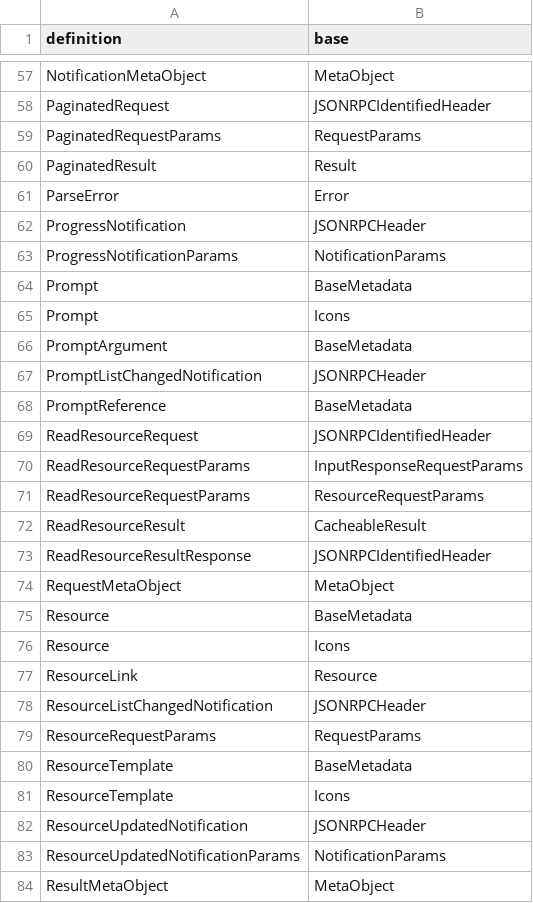
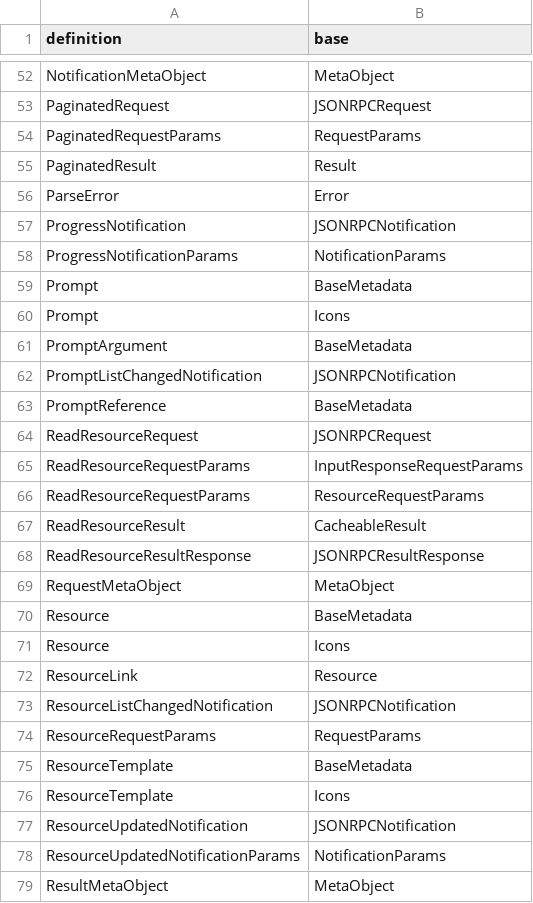
Before and after one commit to rpus/corpus-yoga, a CSV file: rsc/schema/protocol/mcpMessage/composition.csv, drawn as a sheet; only a part is shown, gaps mark what is left out; the diff covers the shown part only.

```diff
--- a/rsc/schema/protocol/mcpMessage/composition.csv
+++ b/rsc/schema/protocol/mcpMessage/composition.csv
@@ -57,3 +52,3 @@
 "NotificationMetaObject","MetaObject"
-"PaginatedRequest","JSONRPCIdentifiedHeader"
+"PaginatedRequest","JSONRPCRequest"
 "PaginatedRequestParams","RequestParams"
@@ -61,3 +56,3 @@
 "ParseError","Error"
-"ProgressNotification","JSONRPCHeader"
+"ProgressNotification","JSONRPCNotification"
 "ProgressNotificationParams","NotificationParams"
@@ -66,5 +61,5 @@
 "PromptArgument","BaseMetadata"
-"PromptListChangedNotification","JSONRPCHeader"
+"PromptListChangedNotification","JSONRPCNotification"
 "PromptReference","BaseMetadata"
-"ReadResourceRequest","JSONRPCIdentifiedHeader"
+"ReadResourceRequest","JSONRPCRequest"
 "ReadResourceRequestParams","InputResponseRequestParams"
@@ -72,3 +67,3 @@
 "ReadResourceResult","CacheableResult"
-"ReadResourceResultResponse","JSONRPCIdentifiedHeader"
+"ReadResourceResultResponse","JSONRPCResultResponse"
 "RequestMetaObject","MetaObject"
@@ -77,3 +72,3 @@
 "ResourceLink","Resource"
-"ResourceListChangedNotification","JSONRPCHeader"
+"ResourceListChangedNotification","JSONRPCNotification"
 "ResourceRequestParams","RequestParams"
@@ -81,3 +76,3 @@
 "ResourceTemplate","Icons"
-"ResourceUpdatedNotification","JSONRPCHeader"
+"ResourceUpdatedNotification","JSONRPCNotification"
 "ResourceUpdatedNotificationParams","NotificationParams"
```
Also changed, not shown: 1 added row, 5 removed rows and 21 edited cells elsewhere in this file, 10 other files.
